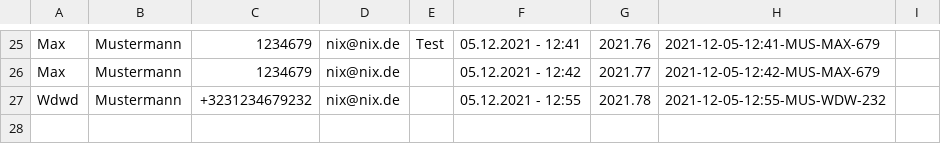
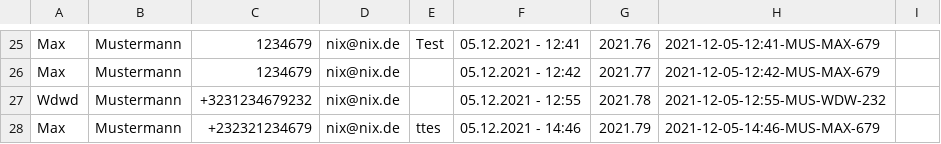
Before and after one commit to 0xChri2/ITA-HB-Ticketsystem-mit-Statistik-, a CSV file: ITA-HB-Ticketsystem-mit-Statistik/data/ticketsystem/ticketlog.csv, drawn as a sheet; only a part is shown, gaps mark what is left out; the diff names each change by its address in the sheet, - before the commit and + after, or states it on an @@ line.

Commit message:
ticketsystem fix

```diff
--- a/ITA-HB-Ticketsystem-mit-Statistik/data/ticketsystem/ticketlog.csv
+++ b/ITA-HB-Ticketsystem-mit-Statistik/data/ticketsystem/ticketlog.csv
+row 28: Max | Mustermann | +232321234679 | nix@nix.de | ttes | 05.12.2021 - 14:46 | 2021.79 | 2021-12-05-14:46-MUS-MAX-679
```
Also changed, not shown: 6 other files.
